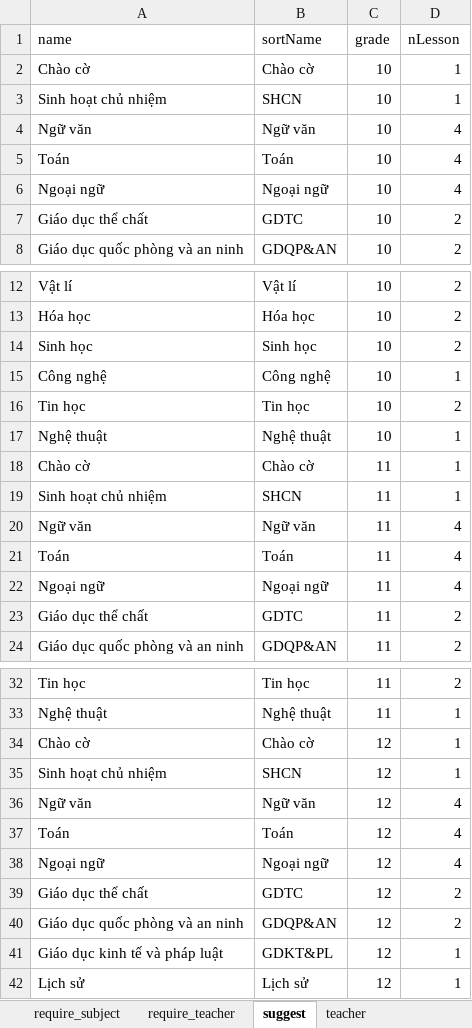
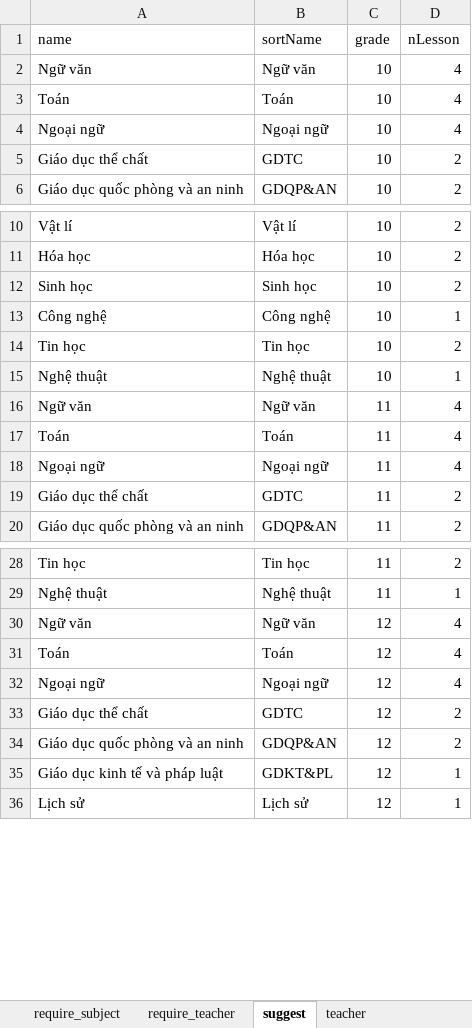
Before and after one commit to Zephyssss/schedule_API, an Excel workbook: data/data.xlsx, sheet suggest, drawn as a sheet; only a part is shown, gaps mark what is left out; values as stored, in another font and other column widths than the file's, no borders; the diff names each change by its address in the sheet, - before the commit and + after, or states it on an @@ line.

```diff
--- a/data/data.xlsx (sheet suggest)
+++ b/data/data.xlsx (sheet suggest)
-row 2: Chào cờ | Chào cờ | 10 | 1
-row 3: Sinh hoạt chủ nhiệm | SHCN | 10 | 1
-row 18: Chào cờ | Chào cờ | 11 | 1
-row 19: Sinh hoạt chủ nhiệm | SHCN | 11 | 1
-row 34: Chào cờ | Chào cờ | 12 | 1
-row 35: Sinh hoạt chủ nhiệm | SHCN | 12 | 1
```
Also changed, not shown: 2 other files.
